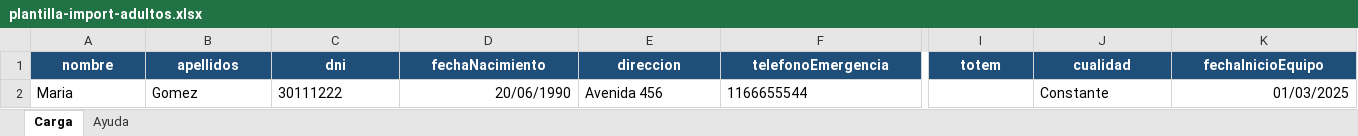
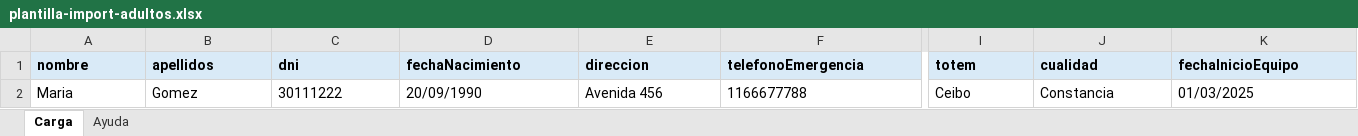
Before and after one commit to gabihakcba/api-sas, an Excel workbook: public/documentos-xlsl/plantilla-import-adultos.xlsx, sheet Carga, drawn as a sheet; only a part is shown, gaps mark what is left out; values as stored, in another font and other column widths than the file's, no borders; conditional formats not drawn; the diff covers the shown part only; the diff names each change by its address in the sheet, - before the commit and + after, or states it on an @@ line.

```diff
--- a/public/documentos-xlsl/plantilla-import-adultos.xlsx (sheet Carga)
+++ b/public/documentos-xlsl/plantilla-import-adultos.xlsx (sheet Carga)
@@ A1:K1 fill: #1F4E78 → #D9EAF7, text colour: #FFFFFF → black, alignment: center → left @@
-D2 (fechaNacimiento): 20/06/1990
+D2 (fechaNacimiento): 20/09/1990
-F2 (telefonoEmergencia): 1166655544
+F2 (telefonoEmergencia): 1166677788
-I2 (totem): (empty)
+I2 (totem): Ceibo
-J2 (cualidad): Constante
+J2 (cualidad): Constancia
-K2 alignment: right
+K2 alignment: left
```
Also changed, not shown: cell formats elsewhere in this sheet, sheet Ayuda, public/documentos-xlsl/plantilla-import-protagonistas.xlsx, public/documentos-xlsl/plantilla-import-responsables.xlsx, 1 other file.
